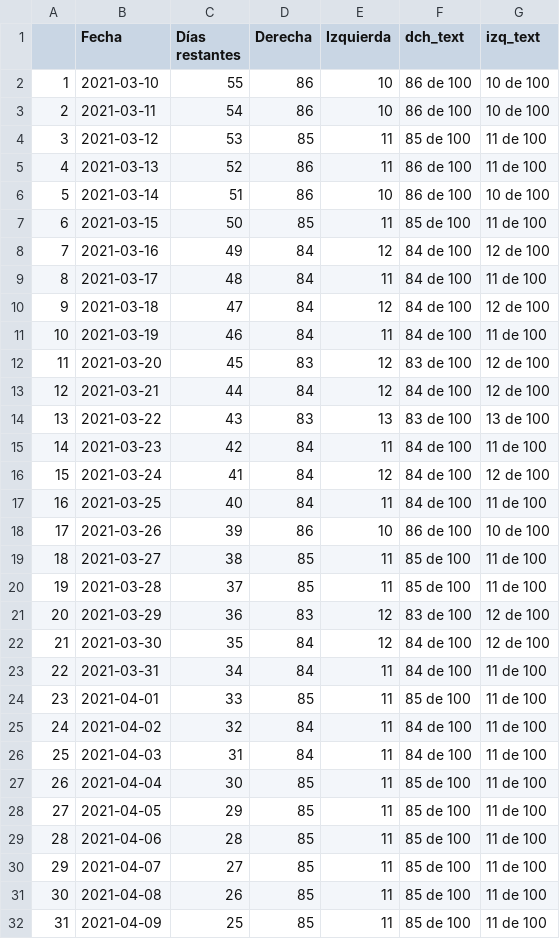
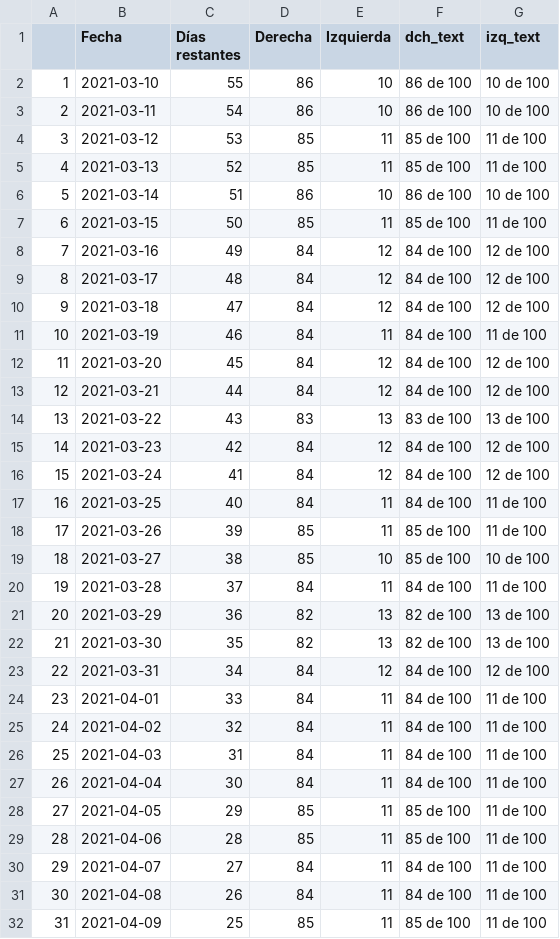
Before and after one commit to endikasatu/madrid-2021-model, a CSV file: data/evol_prob_mayorias.csv, drawn as a sheet; only a part is shown; the diff covers the shown part only.

```diff
--- a/data/evol_prob_mayorias.csv
+++ b/data/evol_prob_mayorias.csv
@@ -4,3 +4,3 @@
 "3",2021-03-12,53,85,11,"85 de 100","11 de 100"
-"4",2021-03-13,52,86,11,"86 de 100","11 de 100"
+"4",2021-03-13,52,85,11,"85 de 100","11 de 100"
 "5",2021-03-14,51,86,10,"86 de 100","10 de 100"
@@ -8,25 +8,25 @@
 "7",2021-03-16,49,84,12,"84 de 100","12 de 100"
-"8",2021-03-17,48,84,11,"84 de 100","11 de 100"
+"8",2021-03-17,48,84,12,"84 de 100","12 de 100"
 "9",2021-03-18,47,84,12,"84 de 100","12 de 100"
 "10",2021-03-19,46,84,11,"84 de 100","11 de 100"
-"11",2021-03-20,45,83,12,"83 de 100","12 de 100"
+"11",2021-03-20,45,84,12,"84 de 100","12 de 100"
 "12",2021-03-21,44,84,12,"84 de 100","12 de 100"
 "13",2021-03-22,43,83,13,"83 de 100","13 de 100"
-"14",2021-03-23,42,84,11,"84 de 100","11 de 100"
+"14",2021-03-23,42,84,12,"84 de 100","12 de 100"
 "15",2021-03-24,41,84,12,"84 de 100","12 de 100"
 "16",2021-03-25,40,84,11,"84 de 100","11 de 100"
-"17",2021-03-26,39,86,10,"86 de 100","10 de 100"
-"18",2021-03-27,38,85,11,"85 de 100","11 de 100"
-"19",2021-03-28,37,85,11,"85 de 100","11 de 100"
-"20",2021-03-29,36,83,12,"83 de 100","12 de 100"
-"21",2021-03-30,35,84,12,"84 de 100","12 de 100"
-"22",2021-03-31,34,84,11,"84 de 100","11 de 100"
-"23",2021-04-01,33,85,11,"85 de 100","11 de 100"
+"17",2021-03-26,39,85,11,"85 de 100","11 de 100"
+"18",2021-03-27,38,85,10,"85 de 100","10 de 100"
+"19",2021-03-28,37,84,11,"84 de 100","11 de 100"
+"20",2021-03-29,36,82,13,"82 de 100","13 de 100"
+"21",2021-03-30,35,82,13,"82 de 100","13 de 100"
+"22",2021-03-31,34,84,12,"84 de 100","12 de 100"
+"23",2021-04-01,33,84,11,"84 de 100","11 de 100"
 "24",2021-04-02,32,84,11,"84 de 100","11 de 100"
 "25",2021-04-03,31,84,11,"84 de 100","11 de 100"
-"26",2021-04-04,30,85,11,"85 de 100","11 de 100"
+"26",2021-04-04,30,84,11,"84 de 100","11 de 100"
 "27",2021-04-05,29,85,11,"85 de 100","11 de 100"
 "28",2021-04-06,28,85,11,"85 de 100","11 de 100"
-"29",2021-04-07,27,85,11,"85 de 100","11 de 100"
-"30",2021-04-08,26,85,11,"85 de 100","11 de 100"
+"29",2021-04-07,27,84,11,"84 de 100","11 de 100"
+"30",2021-04-08,26,84,11,"84 de 100","11 de 100"
 "31",2021-04-09,25,85,11,"85 de 100","11 de 100"
```
Also changed, not shown: 1 added row and 28 edited cells elsewhere in this file, data/dist_escanos_partidos.csv, data/evol_intencion_voto.csv, 11 other files.
